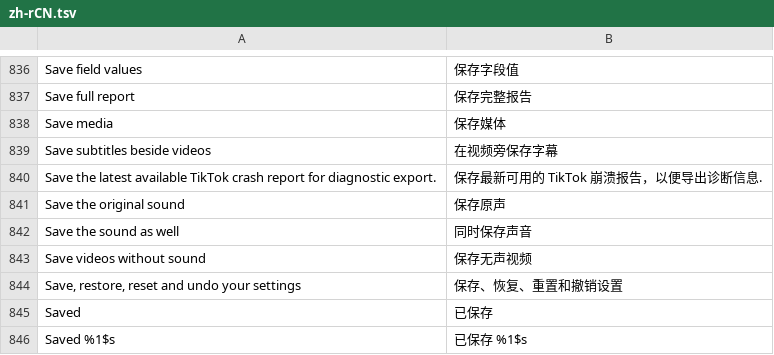
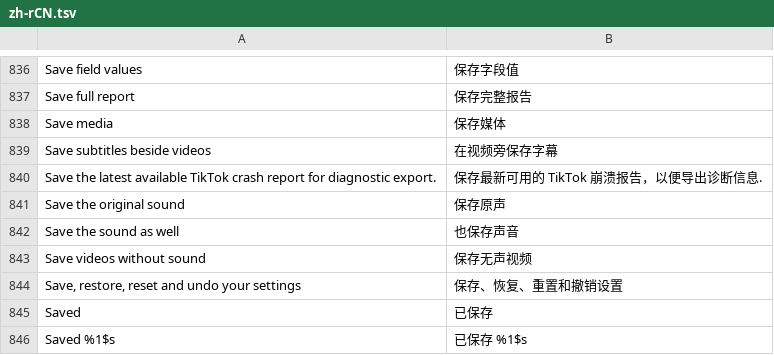
Before and after one commit to Dojz/hushfeed, a TSV file: extensions/tiktok/src/main/l10n/zh-rCN.tsv, drawn as a sheet; only a part is shown, gaps mark what is left out.

Commit message:
Match cross-referenced Chinese setting title

```diff
--- a/extensions/tiktok/src/main/l10n/zh-rCN.tsv
+++ b/extensions/tiktok/src/main/l10n/zh-rCN.tsv
@@ -841,3 +841,3 @@ Save the latest available TikTok crash report for diagnostic export.	保存最
 Save the original sound	保存原声
-Save the sound as well	同时保存声音
+Save the sound as well	也保存声音
 Save videos without sound	保存无声视频
```
